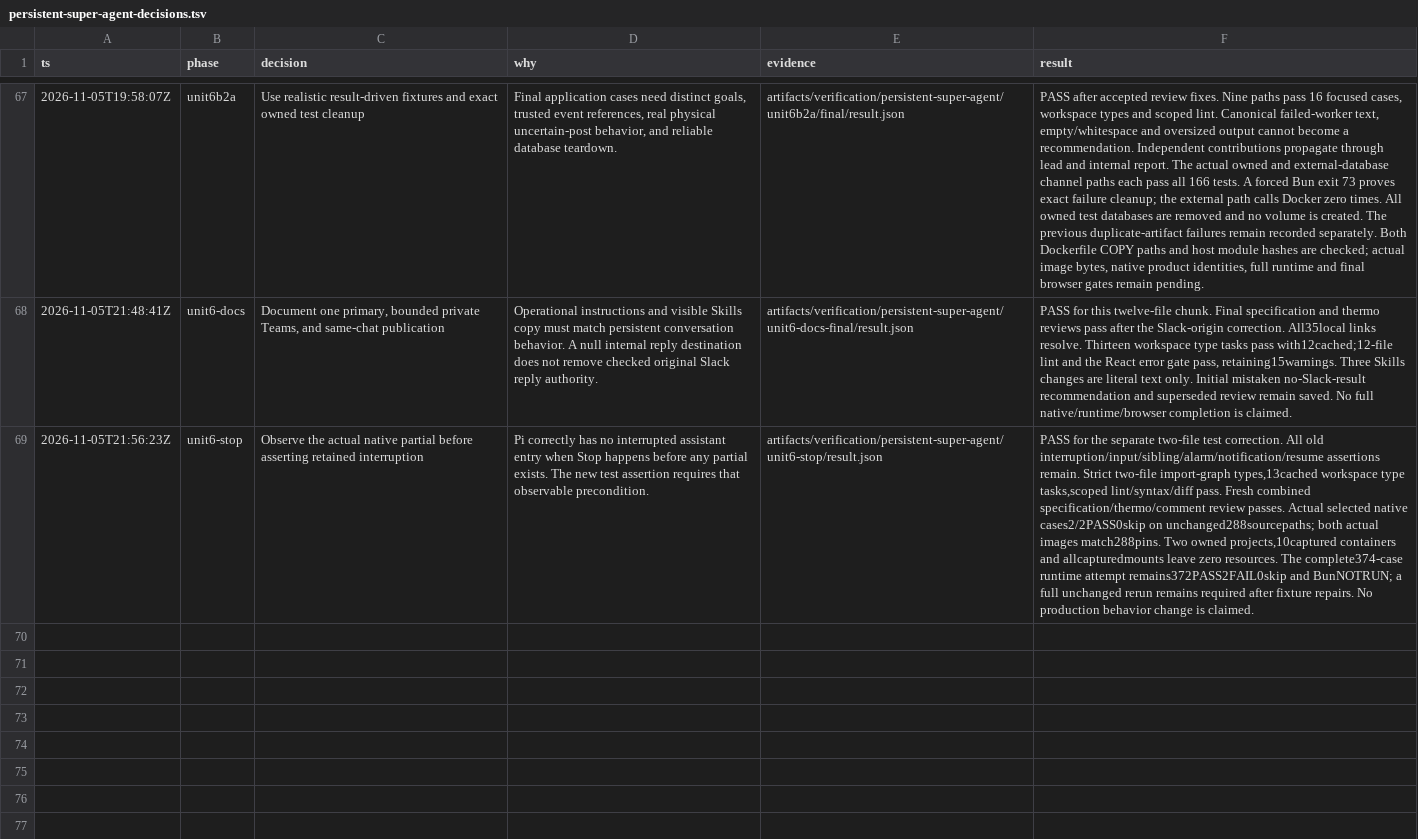
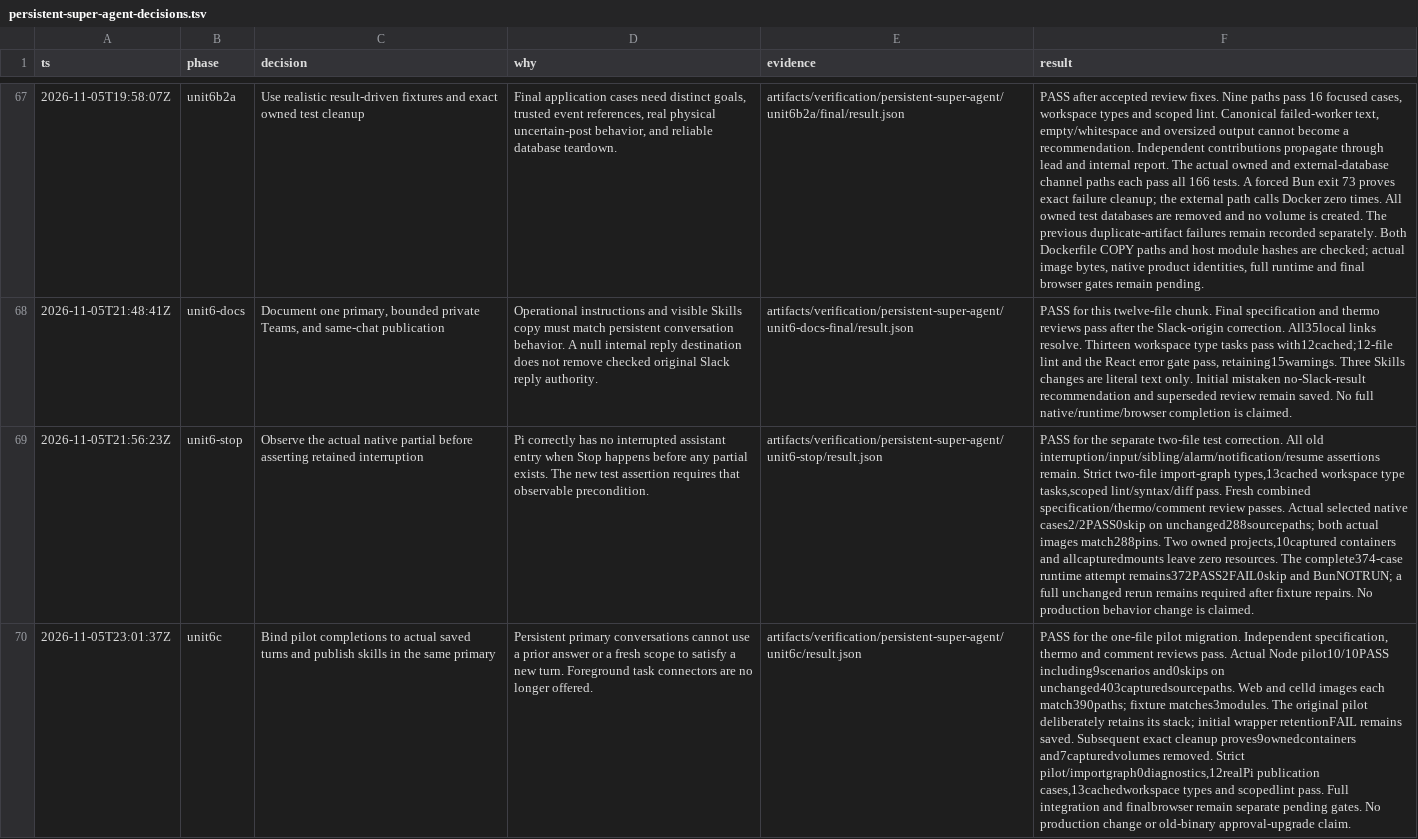
Before and after one commit to jhonsfran/cerebro, a TSV file: docs/plans/persistent-super-agent-decisions.tsv, drawn as a sheet; only a part is shown, gaps mark what is left out; the diff names each change by its address in the sheet, - before the commit and + after, or states it on an @@ line.

Commit message:
test: migrate pilot to persistent coordinator conversations

```diff
--- a/docs/plans/persistent-super-agent-decisions.tsv
+++ b/docs/plans/persistent-super-agent-decisions.tsv
+row 70: 2026-11-05T23:01:37Z | unit6c | Bind pilot completions to actual saved turns and publish skills in the same primary | Persistent primary conversations cannot use a prior answer or a fresh scope to satisfy a new turn. Foreground task connectors are no longer offered. | artifacts/verification/persistent-super-agent/unit6c/result.json | PASS for the one-file pilot migration. Independent specification, thermo and comment reviews pass. Actual Node pilot10/10PASS including9scenarios and0skips on unchanged403capturedsourcepaths. Web and celld images each match390paths; fixture matches3modules. The original pilot deliberately retains its stack; initial wrapper retentionFAIL remains saved. Subsequent exact cleanup proves9ownedcontainers and7capturedvolumes removed. Strict pilot/importgraph0diagnostics,12realPi publication cases,13cachedworkspace types and scopedlint pass. Full integration and finalbrowser remain separate pending gates. No production change or old-binary approval-upgrade claim.
```
Also changed, not shown: 2 other files.
